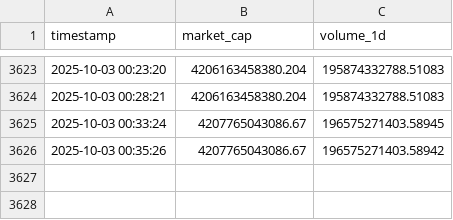
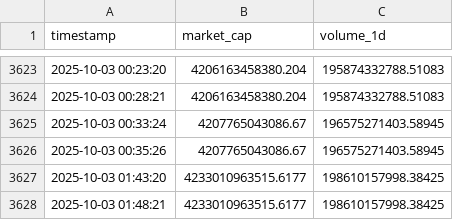
Before and after one commit to Hakimaxxxx/Haki_Crypto2025, a CSV file: marketcap_history.csv, drawn as a sheet; only a part is shown, gaps mark what is left out.

```diff
--- a/marketcap_history.csv
+++ b/marketcap_history.csv
@@ -3625,2 +3625,4 @@ timestamp,market_cap,volume_1d
 2025-10-03 00:33:24,4207765043086.67,196575271403.58945
-2025-10-03 00:35:26,4207765043086.67,196575271403.58942
+2025-10-03 00:35:26,4207765043086.67,196575271403.58945
+2025-10-03 01:43:20,4233010963515.6177,198610157998.38425
+2025-10-03 01:48:21,4233010963515.6177,198610157998.38425
```
Also changed, not shown: dominance_history.csv, 21 other files.
